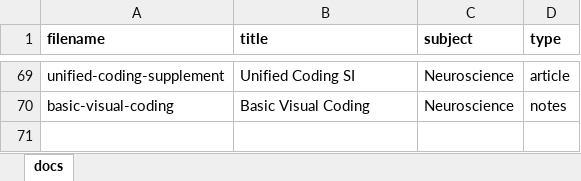
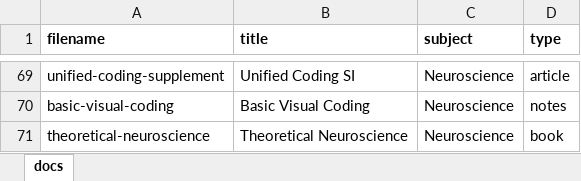
Before and after one commit to cwseitz/cwseitz.github.io-docs, an Excel workbook: docs/docs.xlsx, sheet docs, drawn as a sheet; only a part is shown, gaps mark what is left out; values as stored, in another font and other column widths than the file's, no borders; the diff names each change by its address in the sheet, - before the commit and + after, or states it on an @@ line.

Commit message:
add theoretical-neuroscience

```diff
--- a/docs/docs.xlsx (sheet docs)
+++ b/docs/docs.xlsx (sheet docs)
+row 71: theoretical-neuroscience | Theoretical Neuroscience | Neuroscience | book
```
Also changed, not shown: 4 other files.
